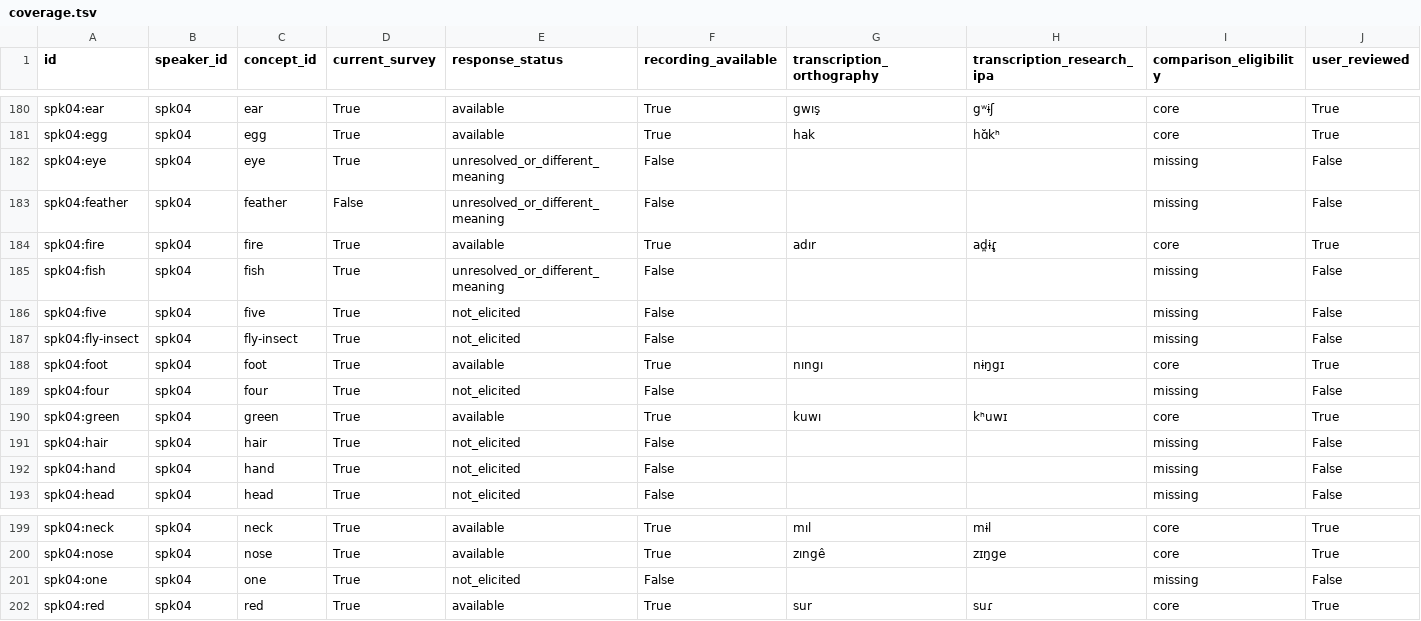
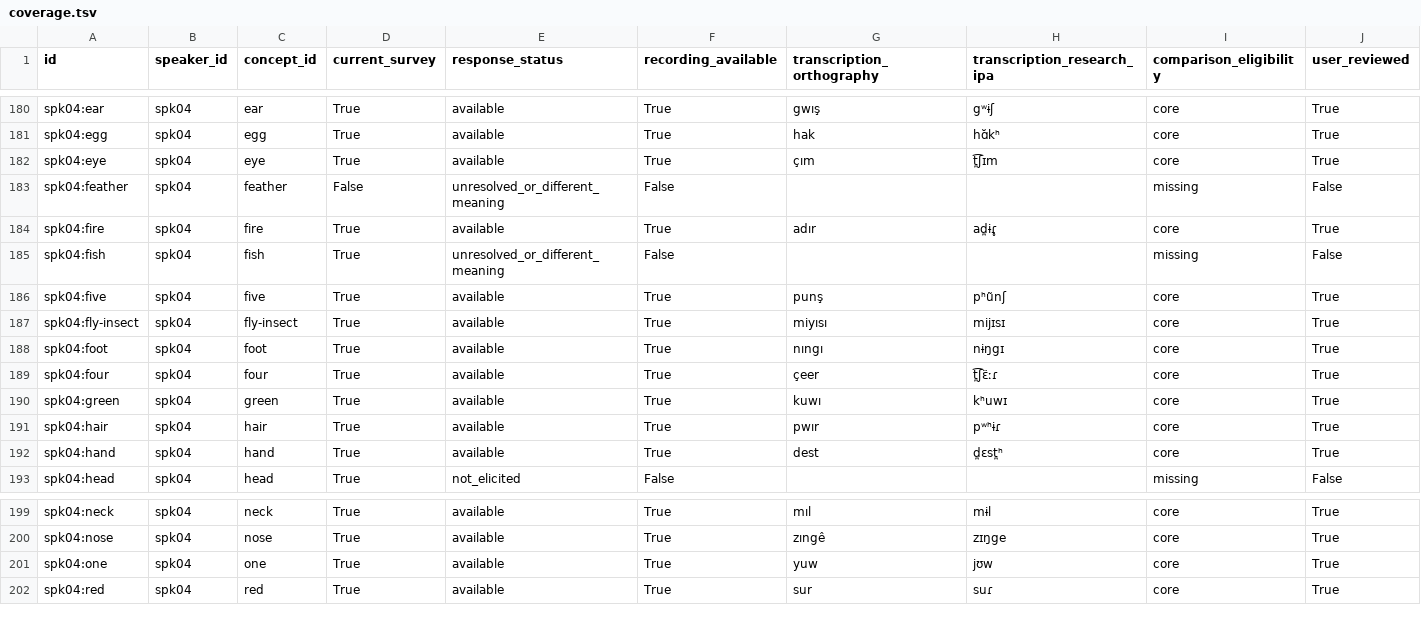
Before and after one commit to stronganchor/zazaki-survey-data, a TSV file: data/coverage.tsv, drawn as a sheet; only a part is shown, gaps mark what is left out; the diff covers the shown part only.

```diff
--- a/data/coverage.tsv
+++ b/data/coverage.tsv
@@ -181,3 +181,3 @@ spk04:ear	spk04	ear	True	available	True	gwış	gʷɨʃ	core	True
 spk04:egg	spk04	egg	True	available	True	hak	hɑ̆kʰ	core	True
-spk04:eye	spk04	eye	True	unresolved_or_different_meaning	False			missing	False
+spk04:eye	spk04	eye	True	available	True	çım	t̪͡ʃɪm	core	True
 spk04:feather	spk04	feather	False	unresolved_or_different_meaning	False			missing	False
@@ -185,9 +185,9 @@ spk04:fire	spk04	fire	True	available	True	adır	ad̪ɨɾ̥	core	True
 spk04:fish	spk04	fish	True	unresolved_or_different_meaning	False			missing	False
-spk04:five	spk04	five	True	not_elicited	False			missing	False
-spk04:fly-insect	spk04	fly-insect	True	not_elicited	False			missing	False
+spk04:five	spk04	five	True	available	True	punş	pʰũnʃ	core	True
+spk04:fly-insect	spk04	fly-insect	True	available	True	miyısı	mijɪsɪ	core	True
 spk04:foot	spk04	foot	True	available	True	nıngı	nɨŋgɪ	core	True
-spk04:four	spk04	four	True	not_elicited	False			missing	False
+spk04:four	spk04	four	True	available	True	çeer	t̪͡ʃɛ̈ːɾ	core	True
 spk04:green	spk04	green	True	available	True	kuwı	kʰuwɪ	core	True
-spk04:hair	spk04	hair	True	not_elicited	False			missing	False
-spk04:hand	spk04	hand	True	not_elicited	False			missing	False
+spk04:hair	spk04	hair	True	available	True	pwır	pʷʰɨɾ	core	True
+spk04:hand	spk04	hand	True	available	True	dest	d̪ɛst̪ʰ	core	True
 spk04:head	spk04	head	True	not_elicited	False			missing	False
@@ -200,3 +200,3 @@ spk04:neck	spk04	neck	True	available	True	mıl	mɨl	core	True
 spk04:nose	spk04	nose	True	available	True	zıngê	zɪŋge	core	True
-spk04:one	spk04	one	True	not_elicited	False			missing	False
+spk04:one	spk04	one	True	available	True	yuw	jʊw	core	True
 spk04:red	spk04	red	True	available	True	sur	suɾ	core	True
```
Also changed, not shown: 30 edited cells elsewhere in this file, data/forms.tsv, data/parse-lingpy.tsv, 24 other files.
